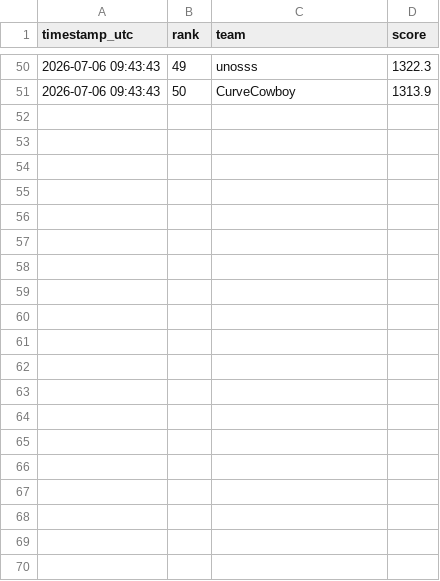
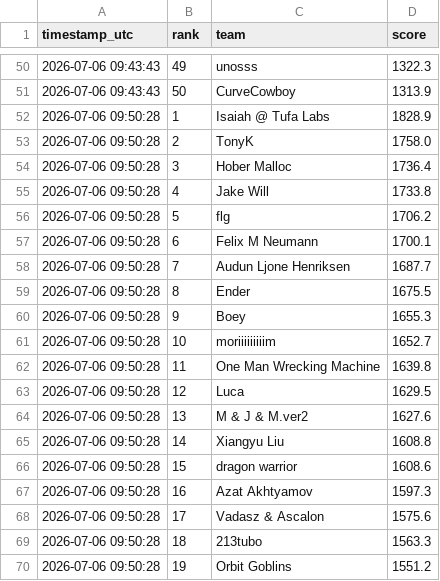
Before and after one commit to slawekslex/orbit-lb, a CSV file: top50_history.csv, drawn as a sheet; only a part is shown, gaps mark what is left out; the diff covers the shown part only; the diff names each change by its address in the sheet, - before the commit and + after, or states it on an @@ line.

```diff
--- a/top50_history.csv
+++ b/top50_history.csv
+row 52: 2026-07-06 09:50:28 | 1 | Isaiah @ Tufa Labs | 1828.9
+row 53: 2026-07-06 09:50:28 | 2 | TonyK | 1758.0
+row 54: 2026-07-06 09:50:28 | 3 | Hober Malloc | 1736.4
+row 55: 2026-07-06 09:50:28 | 4 | Jake Will | 1733.8
+row 56: 2026-07-06 09:50:28 | 5 | flg | 1706.2
+row 57: 2026-07-06 09:50:28 | 6 | Felix M Neumann | 1700.1
+row 58: 2026-07-06 09:50:28 | 7 | Audun Ljone Henriksen | 1687.7
+row 59: 2026-07-06 09:50:28 | 8 | Ender | 1675.5
+row 60: 2026-07-06 09:50:28 | 9 | Boey | 1655.3
+row 61: 2026-07-06 09:50:28 | 10 | moriiiiiiiiim | 1652.7
+row 62: 2026-07-06 09:50:28 | 11 | One Man Wrecking Machine | 1639.8
+row 63: 2026-07-06 09:50:28 | 12 | Luca | 1629.5
+row 64: 2026-07-06 09:50:28 | 13 | M & J & M.ver2 | 1627.6
+row 65: 2026-07-06 09:50:28 | 14 | Xiangyu Liu | 1608.8
+row 66: 2026-07-06 09:50:28 | 15 | dragon warrior | 1608.6
+row 67: 2026-07-06 09:50:28 | 16 | Azat Akhtyamov | 1597.3
+row 68: 2026-07-06 09:50:28 | 17 | Vadasz & Ascalon | 1575.6
+row 69: 2026-07-06 09:50:28 | 18 | 213tubo | 1563.3
+row 70: 2026-07-06 09:50:28 | 19 | Orbit Goblins | 1551.2
```
Also changed, not shown: 31 added rows elsewhere in this file, latest_top50.csv, 1 other file.
